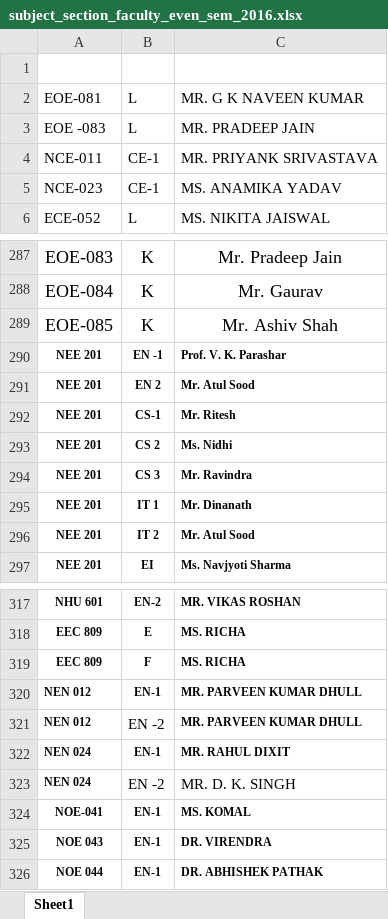
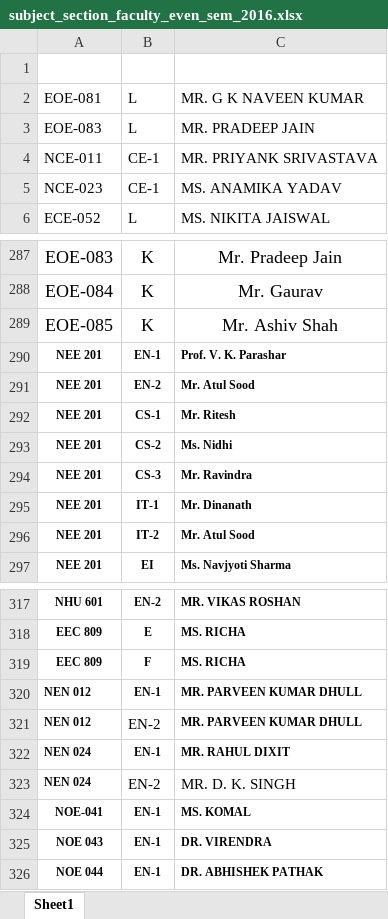
Before and after one commit to Software-Incubator/analyzer, an Excel workbook: Section-Faculty Information/subject_section_faculty_even_sem_2016.xlsx, sheet Sheet1, drawn as a sheet; only a part is shown, gaps mark what is left out; values as stored, in another font and other column widths than the file's, no borders; the diff covers the shown part only; the diff names each change by its address in the sheet, - before the commit and + after, or states it on an @@ line.

```diff
--- a/Section-Faculty Information/subject_section_faculty_even_sem_2016.xlsx (sheet Sheet1)
+++ b/Section-Faculty Information/subject_section_faculty_even_sem_2016.xlsx (sheet Sheet1)
-A3: EOE -083
+A3: EOE-083
-B290: EN -1
+B290: EN-1
-B291: EN 2
+B291: EN-2
-B293: CS 2
+B293: CS-2
-B294: CS 3
+B294: CS-3
-B295: IT 1
+B295: IT-1
-B296: IT 2
+B296: IT-2
-B321: EN -2
+B321: EN-2
-B323: EN -2
+B323: EN-2
```
Also changed, not shown: 160 added rows elsewhere in this sheet, 11 other files.
